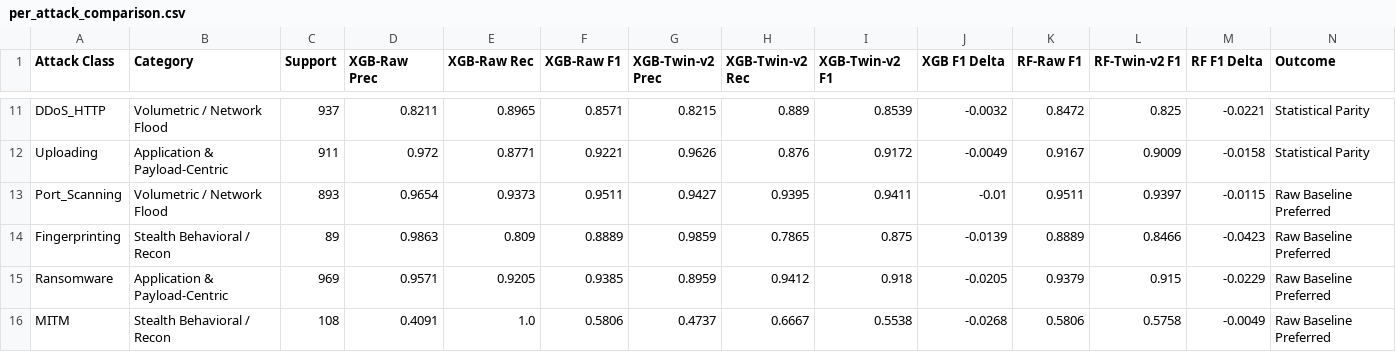
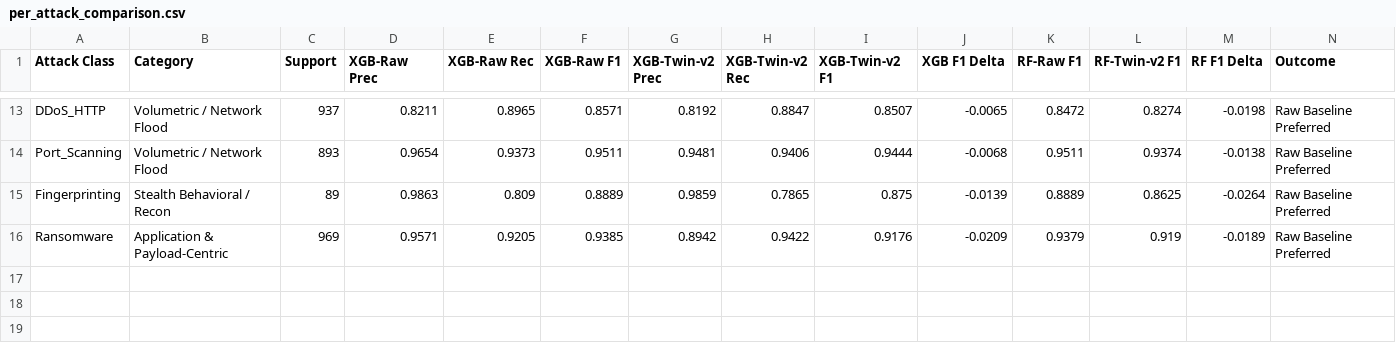
Before and after one commit to Sarathgsgs/dt-intrusion-detection-system, a CSV file: results/per_attack_comparison.csv, drawn as a sheet; only a part is shown, gaps mark what is left out; removed rows and columns are numbered as before the commit, all else as after; the diff covers the shown part only; the diff names each change by its address in the sheet, - before the commit and + after, or states it on an @@ line.

Commit message:
Phase 4 Complete: Updated 15-class threat breakdown on validated physically bounded Digital Twin

```diff
--- a/results/per_attack_comparison.csv
+++ b/results/per_attack_comparison.csv
-G13 (XGB-Twin-v2 Prec): 0.8215
+G13 (XGB-Twin-v2 Prec): 0.8192
-H13 (XGB-Twin-v2 Rec): 0.889
+H13 (XGB-Twin-v2 Rec): 0.8847
-I13 (XGB-Twin-v2 F1): 0.8539
+I13 (XGB-Twin-v2 F1): 0.8507
-J13 (XGB F1 Delta): -0.0032
+J13 (XGB F1 Delta): -0.0065
-L13 (RF-Twin-v2 F1): 0.825
+L13 (RF-Twin-v2 F1): 0.8274
-M13 (RF F1 Delta): -0.0221
+M13 (RF F1 Delta): -0.0198
-N13 (Outcome): Statistical Parity
+N13 (Outcome): Raw Baseline Preferred
-row 12: Uploading | Application & Payload-Centric | 911 | 0.972 | 0.8771 | 0.9221 | 0.9626 | 0.876 | 0.9172 | -0.0049 | 0.9167 | 0.9009 | -0.0158 | Statistical Parity
-G14 (XGB-Twin-v2 Prec): 0.9427
+G14 (XGB-Twin-v2 Prec): 0.9481
-H14 (XGB-Twin-v2 Rec): 0.9395
+H14 (XGB-Twin-v2 Rec): 0.9406
-I14 (XGB-Twin-v2 F1): 0.9411
+I14 (XGB-Twin-v2 F1): 0.9444
-J14 (XGB F1 Delta): -0.01
+J14 (XGB F1 Delta): -0.0068
-L14 (RF-Twin-v2 F1): 0.9397
+L14 (RF-Twin-v2 F1): 0.9374
-M14 (RF F1 Delta): -0.0115
+M14 (RF F1 Delta): -0.0138
-L15 (RF-Twin-v2 F1): 0.8466
+L15 (RF-Twin-v2 F1): 0.8625
-M15 (RF F1 Delta): -0.0423
+M15 (RF F1 Delta): -0.0264
-G16 (XGB-Twin-v2 Prec): 0.8959
+G16 (XGB-Twin-v2 Prec): 0.8942
-H16 (XGB-Twin-v2 Rec): 0.9412
+H16 (XGB-Twin-v2 Rec): 0.9422
-I16 (XGB-Twin-v2 F1): 0.918
+I16 (XGB-Twin-v2 F1): 0.9176
-J16 (XGB F1 Delta): -0.0205
+J16 (XGB F1 Delta): -0.0209
-L16 (RF-Twin-v2 F1): 0.915
+L16 (RF-Twin-v2 F1): 0.919
-M16 (RF F1 Delta): -0.0229
+M16 (RF F1 Delta): -0.0189
-row 16: MITM | Stealth Behavioral / Recon | 108 | 0.4091 | 1.0 | 0.5806 | 0.4737 | 0.6667 | 0.5538 | -0.0268 | 0.5806 | 0.5758 | -0.0049 | Raw Baseline Preferred
```
Also changed, not shown: 4 added rows, 2 removed rows and 23 edited cells elsewhere in this file, 3 other files.
